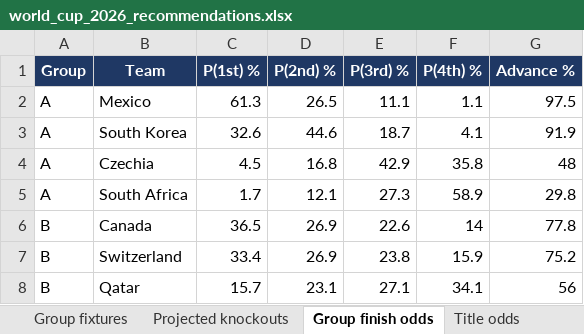
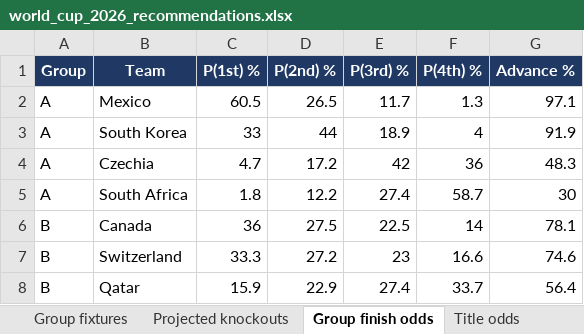
Before and after one commit to alvaro0126/worldcup-2026-predictions, an Excel workbook: outputs/world_cup_2026_recommendations.xlsx, sheet Group finish odds, drawn as a sheet; only a part is shown; values as stored, in another font and other column widths than the file's, no borders; the diff covers the shown part only; the diff names each change by its address in the sheet, - before the commit and + after, or states it on an @@ line.

```diff
--- a/outputs/world_cup_2026_recommendations.xlsx (sheet Group finish odds)
+++ b/outputs/world_cup_2026_recommendations.xlsx (sheet Group finish odds)
-C2 (P(1st) %): 61.3
+C2 (P(1st) %): 60.5
-E2 (P(3rd) %): 11.1
+E2 (P(3rd) %): 11.7
-F2 (P(4th) %): 1.1
+F2 (P(4th) %): 1.3
-G2 (Advance %): 97.5
+G2 (Advance %): 97.1
-C3 (P(1st) %): 32.6
+C3 (P(1st) %): 33
-D3 (P(2nd) %): 44.6
+D3 (P(2nd) %): 44
-E3 (P(3rd) %): 18.7
+E3 (P(3rd) %): 18.9
-F3 (P(4th) %): 4.1
+F3 (P(4th) %): 4
-C4 (P(1st) %): 4.5
+C4 (P(1st) %): 4.7
-D4 (P(2nd) %): 16.8
+D4 (P(2nd) %): 17.2
-E4 (P(3rd) %): 42.9
+E4 (P(3rd) %): 42
-F4 (P(4th) %): 35.8
+F4 (P(4th) %): 36
-G4 (Advance %): 48
+G4 (Advance %): 48.3
-C5 (P(1st) %): 1.7
+C5 (P(1st) %): 1.8
-D5 (P(2nd) %): 12.1
+D5 (P(2nd) %): 12.2
-E5 (P(3rd) %): 27.3
+E5 (P(3rd) %): 27.4
-F5 (P(4th) %): 58.9
+F5 (P(4th) %): 58.7
-G5 (Advance %): 29.8
+G5 (Advance %): 30
-C6 (P(1st) %): 36.5
+C6 (P(1st) %): 36
-D6 (P(2nd) %): 26.9
+D6 (P(2nd) %): 27.5
-E6 (P(3rd) %): 22.6
+E6 (P(3rd) %): 22.5
-G6 (Advance %): 77.8
+G6 (Advance %): 78.1
-C7 (P(1st) %): 33.4
+C7 (P(1st) %): 33.3
-D7 (P(2nd) %): 26.9
+D7 (P(2nd) %): 27.2
-E7 (P(3rd) %): 23.8
+E7 (P(3rd) %): 23
-F7 (P(4th) %): 15.9
+F7 (P(4th) %): 16.6
-G7 (Advance %): 75.2
+G7 (Advance %): 74.6
-C8 (P(1st) %): 15.7
+C8 (P(1st) %): 15.9
-D8 (P(2nd) %): 23.1
+D8 (P(2nd) %): 22.9
-E8 (P(3rd) %): 27.1
+E8 (P(3rd) %): 27.4
-F8 (P(4th) %): 34.1
+F8 (P(4th) %): 33.7
-G8 (Advance %): 56
+G8 (Advance %): 56.4
```
Also changed, not shown: 181 edited cells elsewhere in this sheet, sheet Title odds, sheet Team ratings, sheet Projected knockouts, sheet Recommendations (104), sheet Read me, 11 other files.
